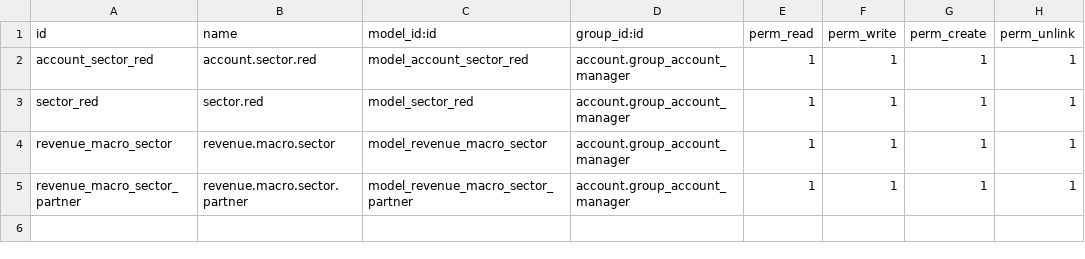
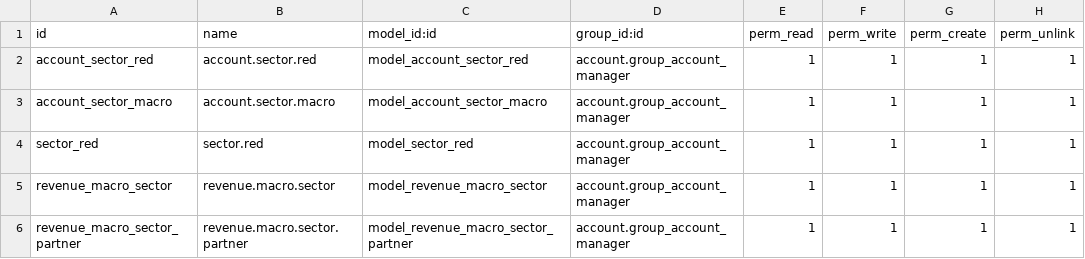
Before and after one commit to jslogyca/Logyca, a CSV file: account_move_extended/security/ir.model.access.csv, drawn as a sheet.

Commit message:
Macrosector - red de valor en los activos

```diff
--- a/account_move_extended/security/ir.model.access.csv
+++ b/account_move_extended/security/ir.model.access.csv
@@ -2,2 +2,3 @@ id,name,model_id:id,group_id:id,perm_read,perm_write,perm_create,perm_unlink
 account_sector_red,account.sector.red,model_account_sector_red,account.group_account_manager,1,1,1,1
+account_sector_macro,account.sector.macro,model_account_sector_macro,account.group_account_manager,1,1,1,1
 sector_red,sector.red,model_sector_red,account.group_account_manager,1,1,1,1
```
Also changed, not shown: 23 other files.
